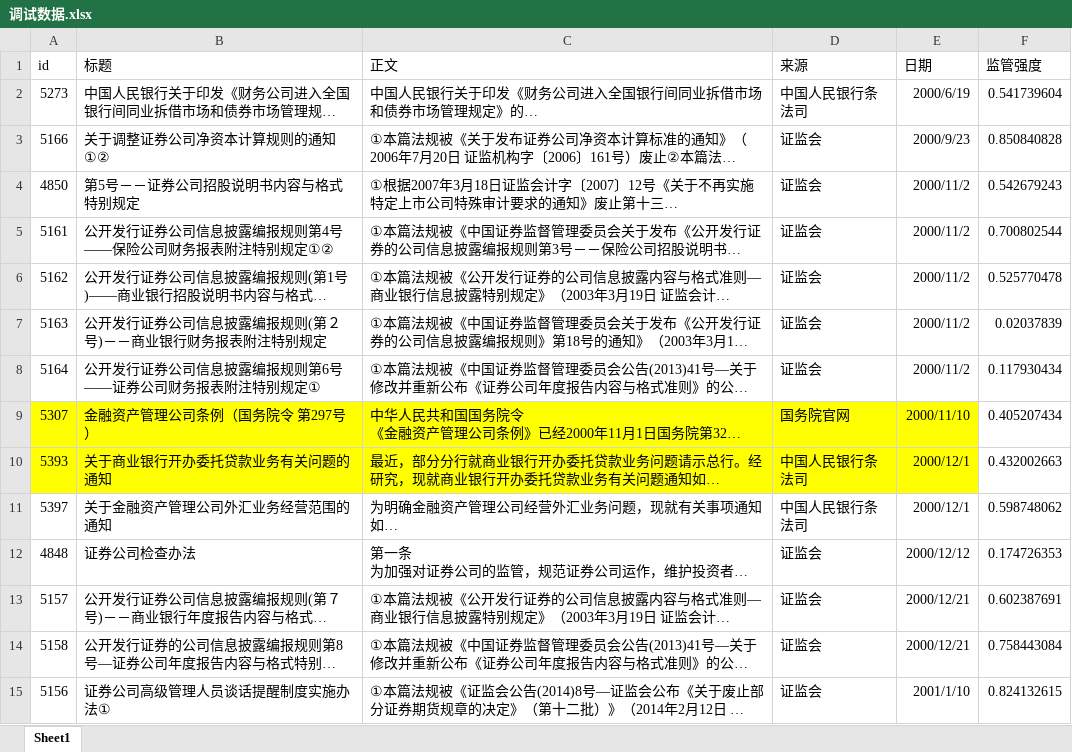
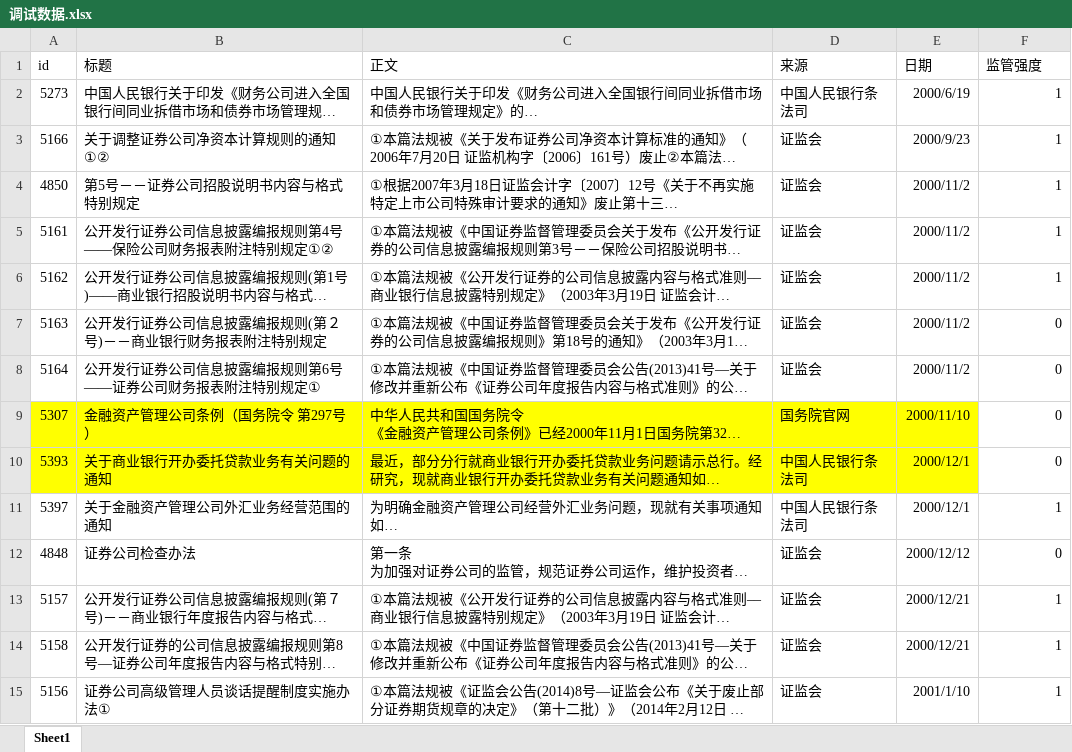
Before and after one commit to Randal1936/FSML, an Excel workbook: tools/调试数据.xlsx, sheet Sheet1, drawn as a sheet; only a part is shown; long unchanged cells end in …; values as stored, in another font and other column widths than the file's, no borders; the diff covers the shown part only; the diff names each change by its address in the sheet, - before the commit and + after, or states it on an @@ line.

```diff
--- a/tools/调试数据.xlsx (sheet Sheet1)
+++ b/tools/调试数据.xlsx (sheet Sheet1)
-F2 (监管强度): 0.541739604
+F2 (监管强度): 1
-F3 (监管强度): 0.850840828
+F3 (监管强度): 1
-F4 (监管强度): 0.542679243
+F4 (监管强度): 1
-F5 (监管强度): 0.700802544
+F5 (监管强度): 1
-F6 (监管强度): 0.525770478
+F6 (监管强度): 1
-F7 (监管强度): 0.02037839
+F7 (监管强度): 0
-F8 (监管强度): 0.117930434
+F8 (监管强度): 0
-F9 (监管强度): 0.405207434
+F9 (监管强度): 0
-F10 (监管强度): 0.432002663
+F10 (监管强度): 0
-F11 (监管强度): 0.598748062
+F11 (监管强度): 1
-F12 (监管强度): 0.174726353
+F12 (监管强度): 0
-F13 (监管强度): 0.602387691
+F13 (监管强度): 1
-F14 (监管强度): 0.758443084
+F14 (监管强度): 1
-F15 (监管强度): 0.824132615
+F15 (监管强度): 1
```
Also changed, not shown: 38 edited cells elsewhere in this sheet, 7 other files.
